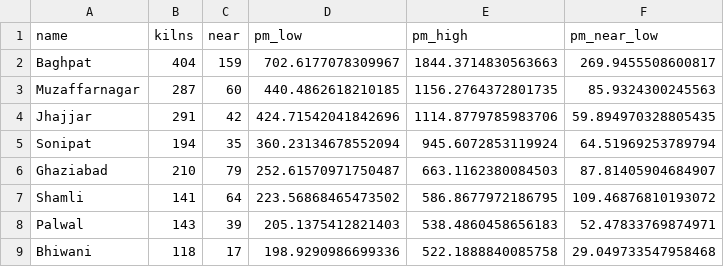
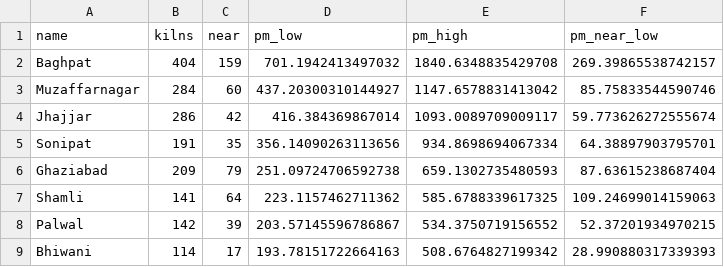
Before and after one commit to rashmi049-clutch/kilnwatch, a CSV file: outputs/tables/emissions_by_district.csv, drawn as a sheet; only a part is shown; the diff covers the shown part only.

```diff
--- a/outputs/tables/emissions_by_district.csv
+++ b/outputs/tables/emissions_by_district.csv
@@ -1,9 +1,9 @@
 name,kilns,near,pm_low,pm_high,pm_near_low
-Baghpat,404,159,702.6177078309967,1844.3714830563663,269.9455508600817
-Muzaffarnagar,287,60,440.4862618210185,1156.2764372801735,85.9324300245563
-Jhajjar,291,42,424.71542041842696,1114.8779785983706,59.894970328805435
-Sonipat,194,35,360.23134678552094,945.6072853119924,64.51969253789794
-Ghaziabad,210,79,252.61570971750487,663.1162380084503,87.81405904684907
-Shamli,141,64,223.56868465473502,586.8677972186795,109.46876810193072
-Palwal,143,39,205.1375412821403,538.4860458656183,52.47833769874971
-Bhiwani,118,17,198.9290986699336,522.1888840085758,29.049733547958468
+Baghpat,404,159,701.1942413497032,1840.6348835429708,269.39865538742157
+Muzaffarnagar,284,60,437.20300310144927,1147.6578831413042,85.75833544590746
+Jhajjar,286,42,416.384369867014,1093.0089709009117,59.773626272555674
+Sonipat,191,35,356.14090263113656,934.8698694067334,64.38897903795701
+Ghaziabad,209,79,251.09724706592738,659.1302735480593,87.63615238687404
+Shamli,141,64,223.1157462711362,585.6788339617325,109.24699014159063
+Palwal,142,39,203.57145596786867,534.3750719156552,52.37201934970215
+Bhiwani,114,17,193.78151722664163,508.6764827199342,28.990880317339393
```
Also changed, not shown: 1 added row, 1 removed row and 53 edited cells elsewhere in this file, outputs/tables/emissions_summary.csv, outputs/tables/emissions_top_schools.csv, 43 other files.
